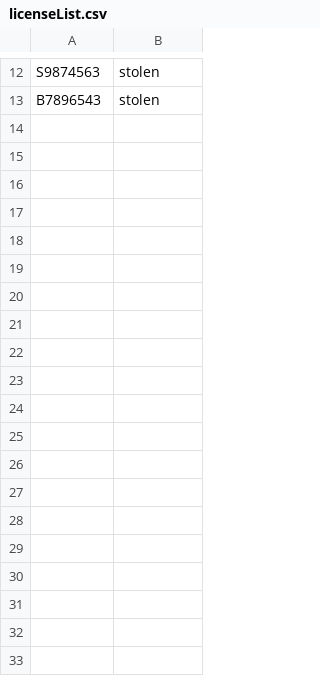
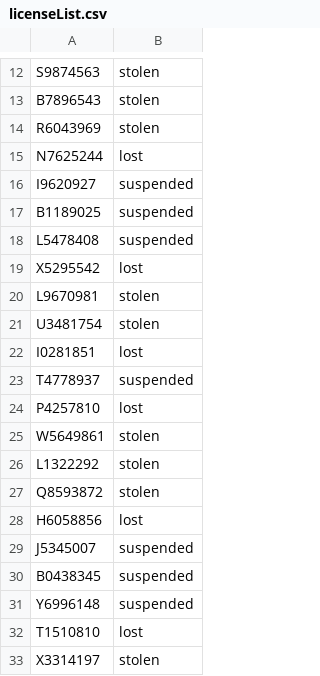
Before and after one commit to lakindu2002/Banger_and_Co_Back-End, a CSV file: csv/licenseList.csv, drawn as a sheet; only a part is shown, gaps mark what is left out; the diff covers the shown part only.

```diff
--- a/csv/licenseList.csv
+++ b/csv/licenseList.csv
@@ -13 +13,21 @@ S9874563,stolen
 B7896543,stolen
+R6043969,stolen
+N7625244,lost
+I9620927,suspended
+B1189025,suspended
+L5478408,suspended
+X5295542,lost
+L9670981,stolen
+U3481754,stolen
+I0281851,lost
+T4778937,suspended
+P4257810,lost
+W5649861,stolen
+L1322292,stolen
+Q8593872,stolen
+H6058856,lost
+J5345007,suspended
+B0438345,suspended
+Y6996148,suspended
+T1510810,lost
+X3314197,stolen
```
Also changed, not shown: 67 added rows elsewhere in this file, 2 other files.
